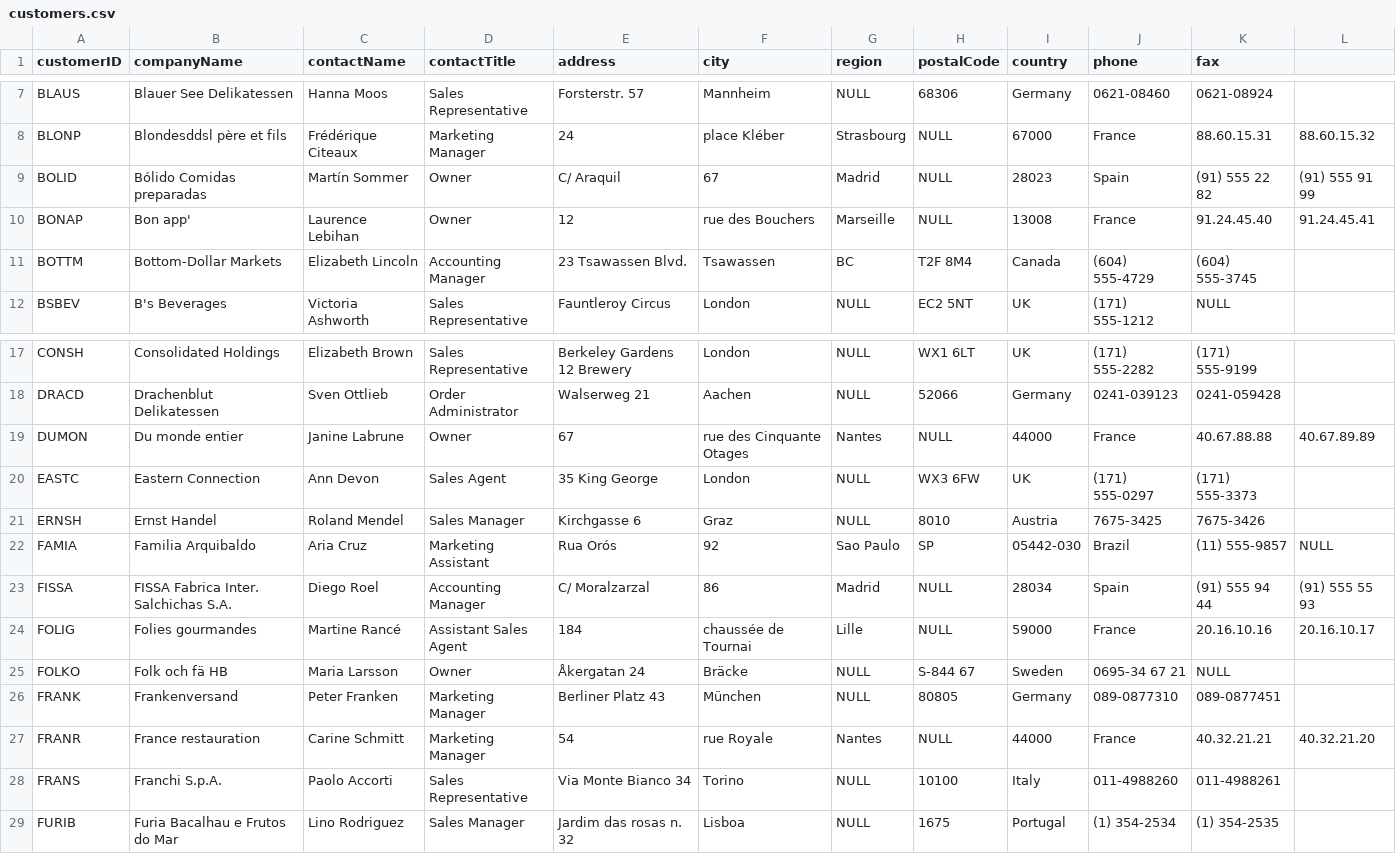
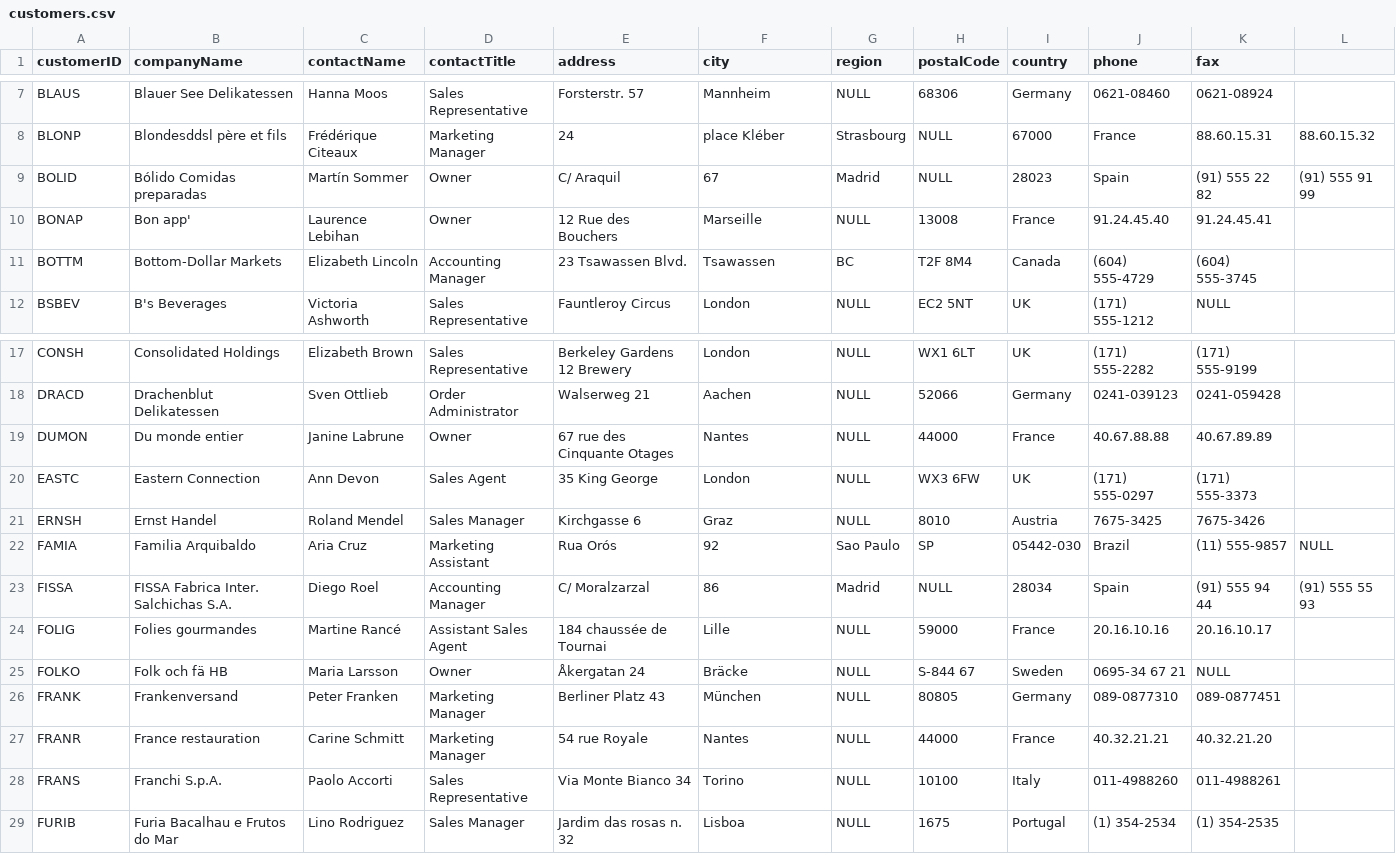
Before and after one commit to plamenna-petrova/NorthwindTradeSuite, a CSV file: NorthwindTradeSuite.Persistence/Seeding/Datasets/CSVFiles/customers.csv, drawn as a sheet; only a part is shown, gaps mark what is left out; the diff covers the shown part only.

```diff
--- a/NorthwindTradeSuite.Persistence/Seeding/Datasets/CSVFiles/customers.csv
+++ b/NorthwindTradeSuite.Persistence/Seeding/Datasets/CSVFiles/customers.csv
@@ -9,3 +9,3 @@ BLONP,Blondesddsl père et fils,Frédérique Citeaux,Marketing Manager,24, place
 BOLID,Bólido Comidas preparadas,Martín Sommer,Owner,C/ Araquil, 67,Madrid,NULL,28023,Spain,(91) 555 22 82,(91) 555 91 99
-BONAP,Bon app',Laurence Lebihan,Owner,12, rue des Bouchers,Marseille,NULL,13008,France,91.24.45.40,91.24.45.41
+BONAP,Bon app',Laurence Lebihan,Owner,12 Rue des Bouchers,Marseille,NULL,13008,France,91.24.45.40,91.24.45.41
 BOTTM,Bottom-Dollar Markets,Elizabeth Lincoln,Accounting Manager,23 Tsawassen Blvd.,Tsawassen,BC,T2F 8M4,Canada,(604) 555-4729,(604) 555-3745
@@ -18,3 +18,3 @@ CONSH,Consolidated Holdings,Elizabeth Brown,Sales Representative,Berkeley Garden
 DRACD,Drachenblut Delikatessen,Sven Ottlieb,Order Administrator,Walserweg 21,Aachen,NULL,52066,Germany,0241-039123,0241-059428
-DUMON,Du monde entier,Janine Labrune,Owner,67, rue des Cinquante Otages,Nantes,NULL,44000,France,40.67.88.88,40.67.89.89
+DUMON,Du monde entier,Janine Labrune,Owner,67 rue des Cinquante Otages,Nantes,NULL,44000,France,40.67.88.88,40.67.89.89
 EASTC,Eastern Connection,Ann Devon,Sales Agent,35 King George,London,NULL,WX3 6FW,UK,(171) 555-0297,(171) 555-3373
@@ -23,6 +23,6 @@ FAMIA,Familia Arquibaldo,Aria Cruz,Marketing Assistant,Rua Orós, 92,Sao Paulo,S
 FISSA,FISSA Fabrica Inter. Salchichas S.A.,Diego Roel,Accounting Manager,C/ Moralzarzal, 86,Madrid,NULL,28034,Spain,(91) 555 94 44,(91) 555 55 93
-FOLIG,Folies gourmandes,Martine Rancé,Assistant Sales Agent,184, chaussée de Tournai,Lille,NULL,59000,France,20.16.10.16,20.16.10.17
+FOLIG,Folies gourmandes,Martine Rancé,Assistant Sales Agent,184 chaussée de Tournai,Lille,NULL,59000,France,20.16.10.16,20.16.10.17
 FOLKO,Folk och fä HB,Maria Larsson,Owner,Åkergatan 24,Bräcke,NULL,S-844 67,Sweden,0695-34 67 21,NULL
 FRANK,Frankenversand,Peter Franken,Marketing Manager,Berliner Platz 43,München,NULL,80805,Germany,089-0877310,089-0877451
-FRANR,France restauration,Carine Schmitt,Marketing Manager,54, rue Royale,Nantes,NULL,44000,France,40.32.21.21,40.32.21.20
+FRANR,France restauration,Carine Schmitt,Marketing Manager,54 rue Royale,Nantes,NULL,44000,France,40.32.21.21,40.32.21.20
 FRANS,Franchi S.p.A.,Paolo Accorti,Sales Representative,Via Monte Bianco 34,Torino,NULL,10100,Italy,011-4988260,011-4988261
```
Also changed, not shown: 24 edited cells elsewhere in this file, 23 other files.
